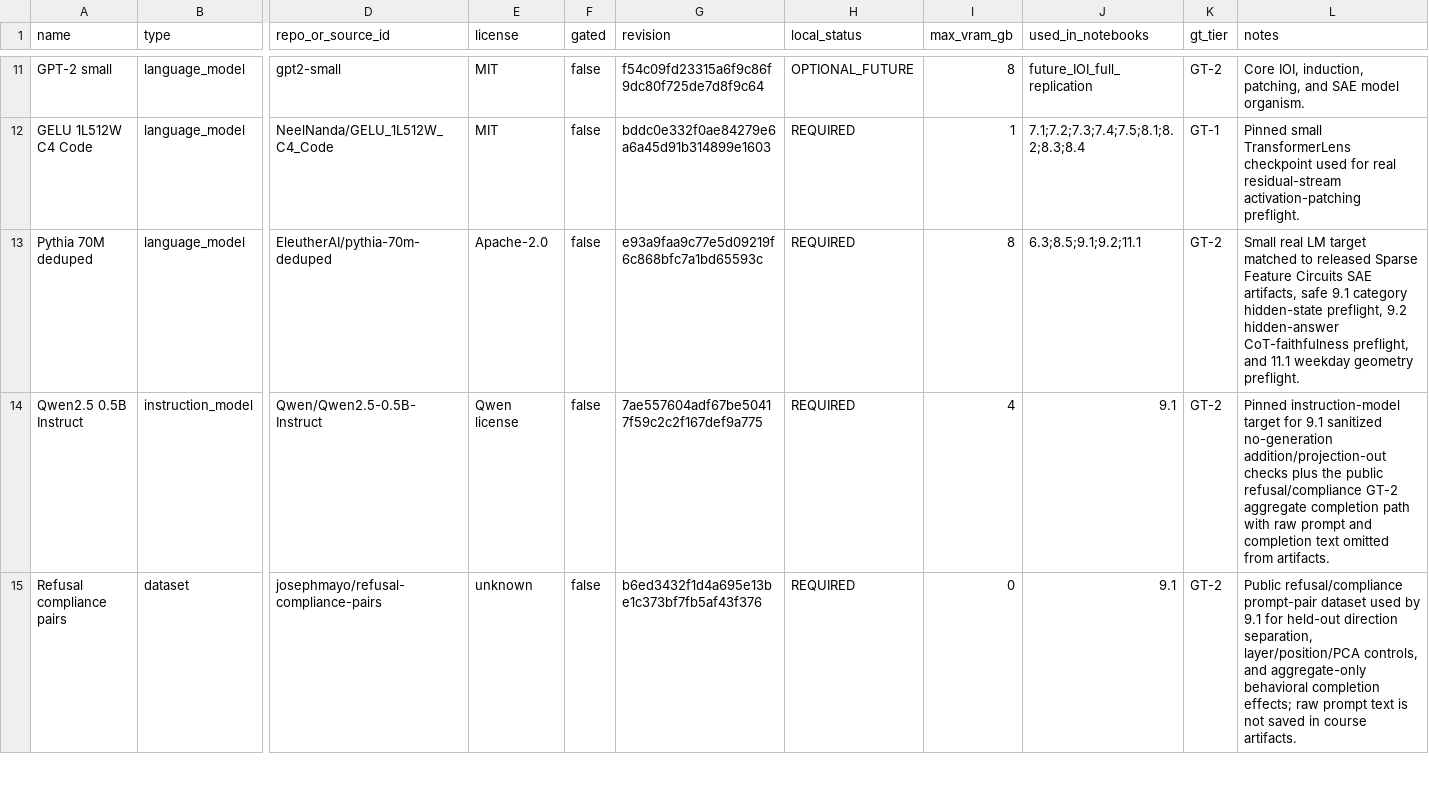
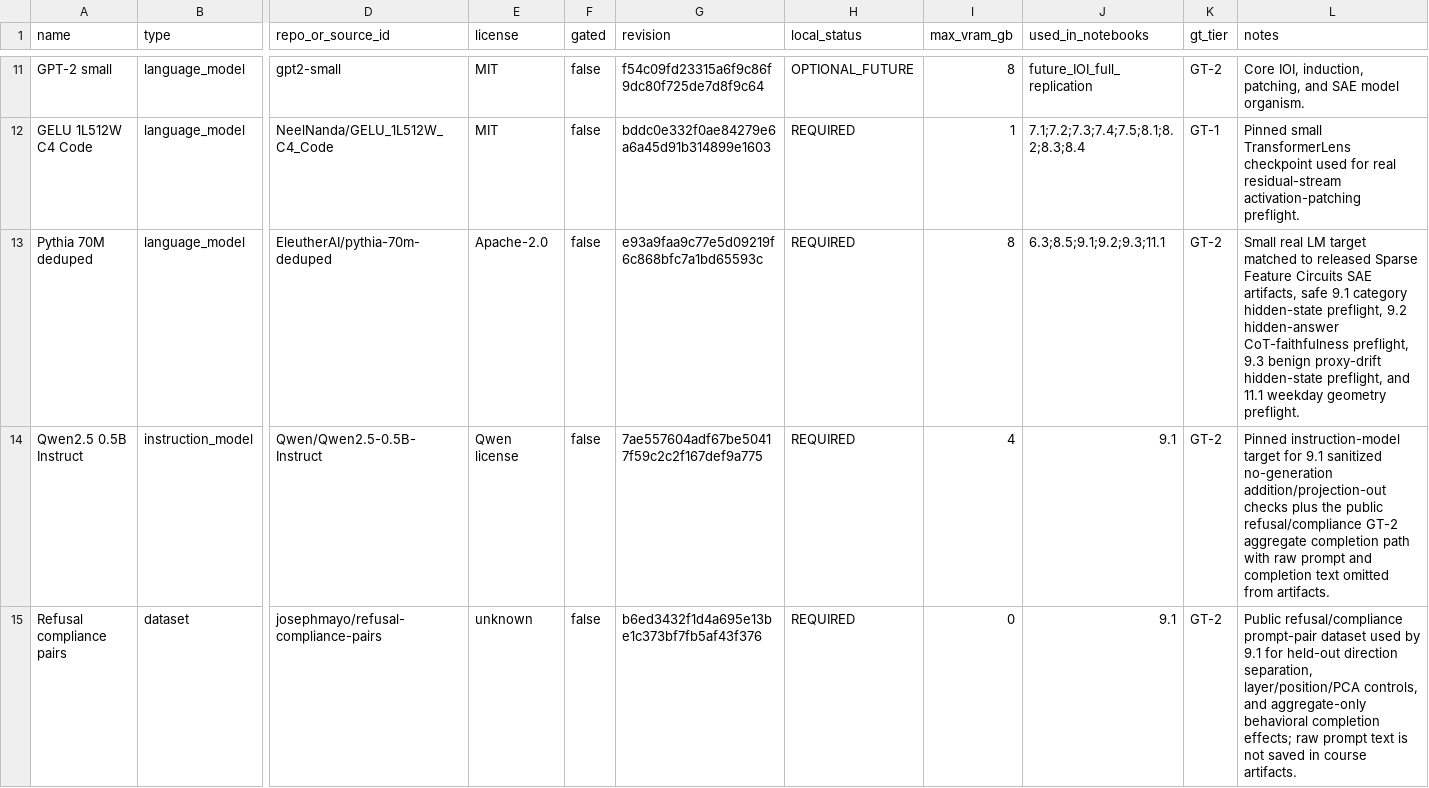
Before and after one commit to shinobiultra/ARENA_3.0_Extended, a CSV file: docs/artifact_registry.csv, drawn as a sheet; only a part is shown, gaps mark what is left out; the diff names each change by its address in the sheet, - before the commit and + after, or states it on an @@ line.

```diff
--- a/docs/artifact_registry.csv
+++ b/docs/artifact_registry.csv
-J13 (used_in_notebooks): 6.3;8.5;9.1;9.2;11.1
+J13 (used_in_notebooks): 6.3;8.5;9.1;9.2;9.3;11.1
-L13 (notes): …CoT-faithfulness preflight, and 11.1…
+L13 (notes): …CoT-faithfulness preflight, 9.3 benign proxy-drift hidden-state preflight, and 11.1…
```
Also changed, not shown: 16 other files.
